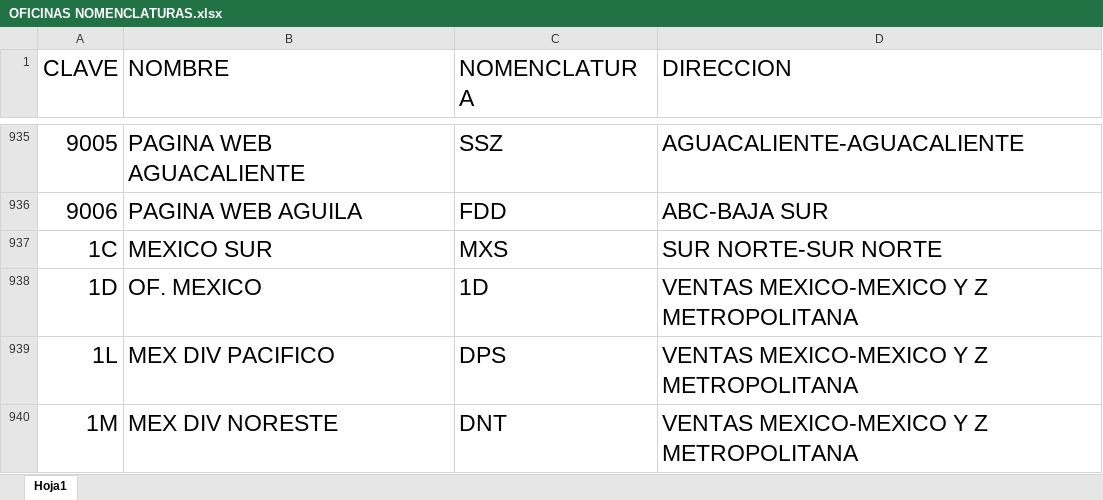
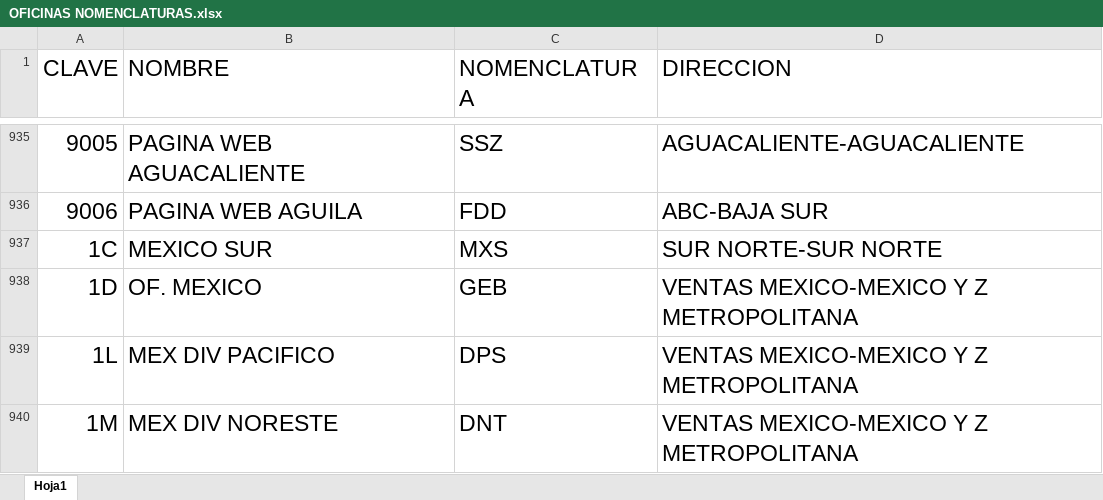
Before and after one commit to EdgarMisaelOsornio/SERVICE-DESK-, an Excel workbook: CLAVES_ETRANSPORTE/OFICINAS NOMENCLATURAS.xlsx, sheet Hoja1, drawn as a sheet; only a part is shown, gaps mark what is left out; values as stored, in another font and other column widths than the file's, no borders; the diff names each change by its address in the sheet, - before the commit and + after, or states it on an @@ line.

Commit message:
Add files via upload

```diff
--- a/CLAVES_ETRANSPORTE/OFICINAS NOMENCLATURAS.xlsx (sheet Hoja1)
+++ b/CLAVES_ETRANSPORTE/OFICINAS NOMENCLATURAS.xlsx (sheet Hoja1)
-C938 (NOMENCLATURA): 1D
+C938 (NOMENCLATURA): GEB
```
